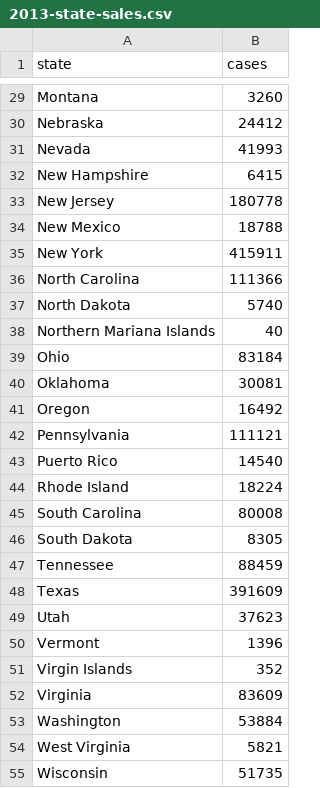
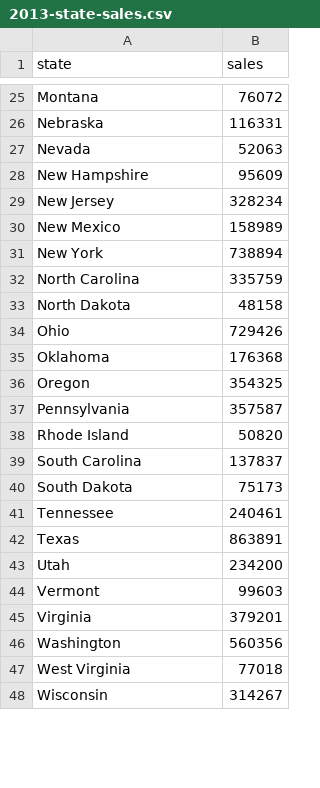
Before and after one commit to bill-liu-pa/cs498-narrative-yangl12, a CSV file: 2013-state-sales.csv, drawn as a sheet; only a part is shown, gaps mark what is left out; removed rows and columns are numbered as before the commit, all else as after; the diff covers the shown part only; the diff names each change by its address in the sheet, - before the commit and + after, or states it on an @@ line.

```diff
--- a/2013-state-sales.csv
+++ b/2013-state-sales.csv
-B1: cases
+B1: sales
-B25 (sales): 3260
+B25 (sales): 76072
-B26 (sales): 24412
+B26 (sales): 116331
-B27 (sales): 41993
+B27 (sales): 52063
-B28 (sales): 6415
+B28 (sales): 95609
-B29 (sales): 180778
+B29 (sales): 328234
-B30 (sales): 18788
+B30 (sales): 158989
-B31 (sales): 415911
+B31 (sales): 738894
-B32 (sales): 111366
+B32 (sales): 335759
-B33 (sales): 5740
+B33 (sales): 48158
-row 38: Northern Mariana Islands | 40
-B34 (sales): 83184
+B34 (sales): 729426
-B35 (sales): 30081
+B35 (sales): 176368
-B36 (sales): 16492
+B36 (sales): 354325
-B37 (sales): 111121
+B37 (sales): 357587
-row 43: Puerto Rico | 14540
-B38 (sales): 18224
+B38 (sales): 50820
-B39 (sales): 80008
+B39 (sales): 137837
-B40 (sales): 8305
+B40 (sales): 75173
-B41 (sales): 88459
+B41 (sales): 240461
-B42 (sales): 391609
+B42 (sales): 863891
-B43 (sales): 37623
+B43 (sales): 234200
-B44 (sales): 1396
+B44 (sales): 99603
-row 51: Virgin Islands | 352
-B45 (sales): 83609
+B45 (sales): 379201
-B46 (sales): 53884
+B46 (sales): 560356
-B47 (sales): 5821
+B47 (sales): 77018
-B48 (sales): 51735
+B48 (sales): 314267
```
Also changed, not shown: 2 added rows, 6 removed rows and 22 edited cells elsewhere in this file, 1 other file.
